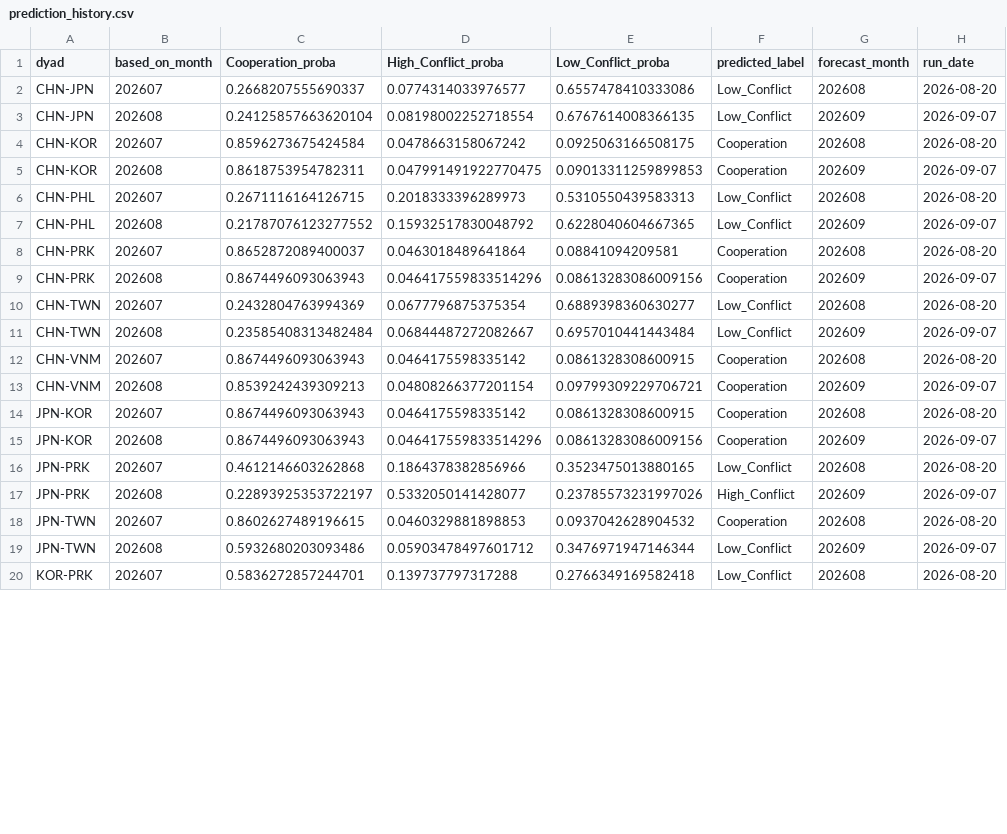
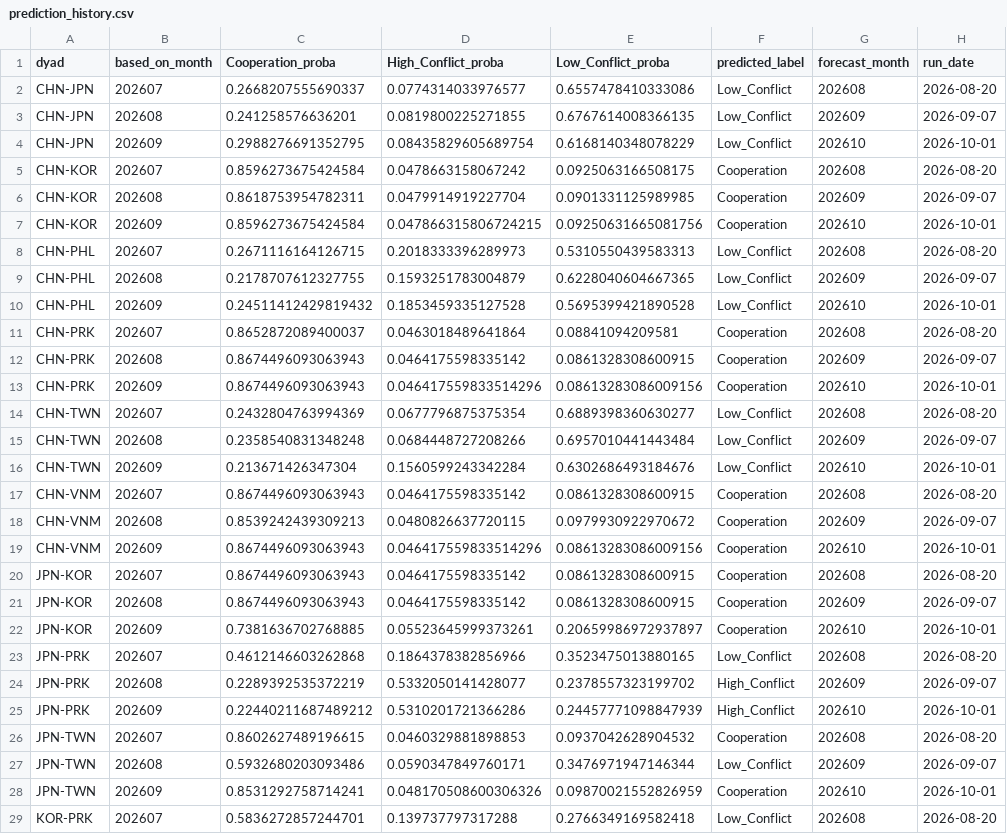
Before and after one commit to Stanley5487/East-Asia-Relations-Monitor, a CSV file: outputs/prediction_history.csv, drawn as a sheet; only a part is shown; the diff covers the shown part only.

```diff
--- a/outputs/prediction_history.csv
+++ b/outputs/prediction_history.csv
@@ -2,19 +2,28 @@ dyad,based_on_month,Cooperation_proba,High_Conflict_proba,Low_Conflict_proba,pre
 CHN-JPN,202607,0.2668207555690337,0.0774314033976577,0.6557478410333086,Low_Conflict,202608,2026-08-20
-CHN-JPN,202608,0.24125857663620104,0.08198002252718554,0.6767614008366135,Low_Conflict,202609,2026-09-07
+CHN-JPN,202608,0.241258576636201,0.0819800225271855,0.6767614008366135,Low_Conflict,202609,2026-09-07
+CHN-JPN,202609,0.2988276691352795,0.08435829605689754,0.6168140348078229,Low_Conflict,202610,2026-10-01
 CHN-KOR,202607,0.8596273675424584,0.0478663158067242,0.0925063166508175,Cooperation,202608,2026-08-20
-CHN-KOR,202608,0.8618753954782311,0.047991491922770475,0.09013311259899853,Cooperation,202609,2026-09-07
+CHN-KOR,202608,0.8618753954782311,0.0479914919227704,0.0901331125989985,Cooperation,202609,2026-09-07
+CHN-KOR,202609,0.8596273675424584,0.047866315806724215,0.09250631665081756,Cooperation,202610,2026-10-01
 CHN-PHL,202607,0.2671116164126715,0.2018333396289973,0.5310550439583313,Low_Conflict,202608,2026-08-20
-CHN-PHL,202608,0.21787076123277552,0.15932517830048792,0.6228040604667365,Low_Conflict,202609,2026-09-07
+CHN-PHL,202608,0.2178707612327755,0.1593251783004879,0.6228040604667365,Low_Conflict,202609,2026-09-07
+CHN-PHL,202609,0.24511412429819432,0.1853459335127528,0.5695399421890528,Low_Conflict,202610,2026-10-01
 CHN-PRK,202607,0.8652872089400037,0.0463018489641864,0.08841094209581,Cooperation,202608,2026-08-20
-CHN-PRK,202608,0.8674496093063943,0.046417559833514296,0.08613283086009156,Cooperation,202609,2026-09-07
+CHN-PRK,202608,0.8674496093063943,0.0464175598335142,0.0861328308600915,Cooperation,202609,2026-09-07
+CHN-PRK,202609,0.8674496093063943,0.046417559833514296,0.08613283086009156,Cooperation,202610,2026-10-01
 CHN-TWN,202607,0.2432804763994369,0.0677796875375354,0.6889398360630277,Low_Conflict,202608,2026-08-20
-CHN-TWN,202608,0.23585408313482484,0.06844487272082667,0.6957010441443484,Low_Conflict,202609,2026-09-07
+CHN-TWN,202608,0.2358540831348248,0.0684448727208266,0.6957010441443484,Low_Conflict,202609,2026-09-07
+CHN-TWN,202609,0.213671426347304,0.1560599243342284,0.6302686493184676,Low_Conflict,202610,2026-10-01
 CHN-VNM,202607,0.8674496093063943,0.0464175598335142,0.0861328308600915,Cooperation,202608,2026-08-20
-CHN-VNM,202608,0.8539242439309213,0.04808266377201154,0.09799309229706721,Cooperation,202609,2026-09-07
+CHN-VNM,202608,0.8539242439309213,0.0480826637720115,0.0979930922970672,Cooperation,202609,2026-09-07
+CHN-VNM,202609,0.8674496093063943,0.046417559833514296,0.08613283086009156,Cooperation,202610,2026-10-01
 JPN-KOR,202607,0.8674496093063943,0.0464175598335142,0.0861328308600915,Cooperation,202608,2026-08-20
-JPN-KOR,202608,0.8674496093063943,0.046417559833514296,0.08613283086009156,Cooperation,202609,2026-09-07
+JPN-KOR,202608,0.8674496093063943,0.0464175598335142,0.0861328308600915,Cooperation,202609,2026-09-07
+JPN-KOR,202609,0.7381636702768885,0.05523645999373261,0.20659986972937897,Cooperation,202610,2026-10-01
 JPN-PRK,202607,0.4612146603262868,0.1864378382856966,0.3523475013880165,Low_Conflict,202608,2026-08-20
-JPN-PRK,202608,0.22893925353722197,0.5332050141428077,0.23785573231997026,High_Conflict,202609,2026-09-07
+JPN-PRK,202608,0.2289392535372219,0.5332050141428077,0.2378557323199702,High_Conflict,202609,2026-09-07
+JPN-PRK,202609,0.22440211687489212,0.5310201721366286,0.24457771098847939,High_Conflict,202610,2026-10-01
 JPN-TWN,202607,0.8602627489196615,0.0460329881898853,0.0937042628904532,Cooperation,202608,2026-08-20
-JPN-TWN,202608,0.5932680203093486,0.05903478497601712,0.3476971947146344,Low_Conflict,202609,2026-09-07
+JPN-TWN,202608,0.5932680203093486,0.0590347849760171,0.3476971947146344,Low_Conflict,202609,2026-09-07
+JPN-TWN,202609,0.8531292758714241,0.048170508600306326,0.09870021552826959,Cooperation,202610,2026-10-01
 KOR-PRK,202607,0.5836272857244701,0.139737797317288,0.2766349169582418,Low_Conflict,202608,2026-08-20
```
Also changed, not shown: 2 added rows and 3 edited cells elsewhere in this file, outputs/historical_features.csv, outputs/latest_predictions.csv, 1 other file.
